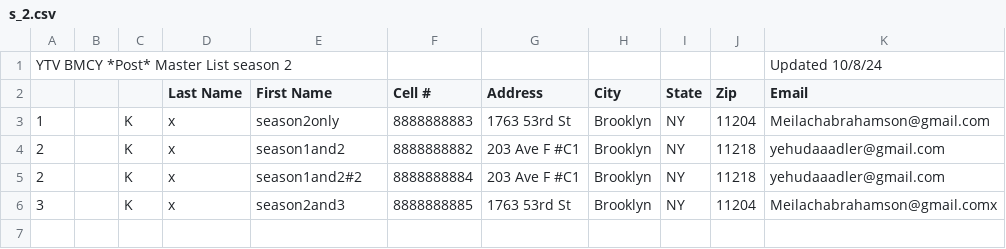
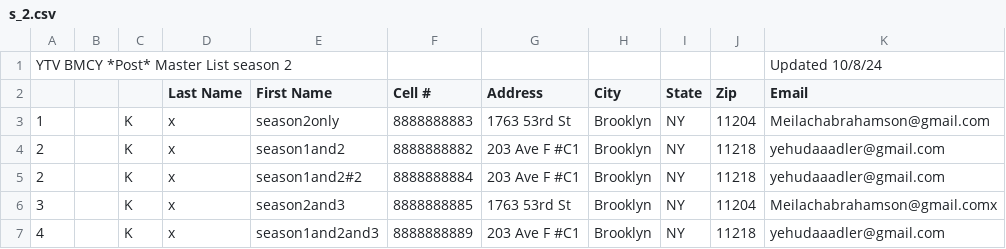
Before and after one commit to eliklein02/remind-rails, a CSV file: s_2.csv, drawn as a sheet.

```diff
--- a/s_2.csv
+++ b/s_2.csv
@@ -6 +6,2 @@ YTV BMCY *Post* Master List season 2,,,,,,,,,,Updated 10/8/24
 3,,K,x,season2and3,8888888885,1763 53rd St,Brooklyn,NY,11204,Meilachabrahamson@gmail.comx
+4,,K,x,season1and2and3,8888888889,203 Ave F #C1,Brooklyn,NY,11218,yehudaaadler@gmail.com
```
Also changed, not shown: s_1.csv, s_3.csv, 14 other files.
